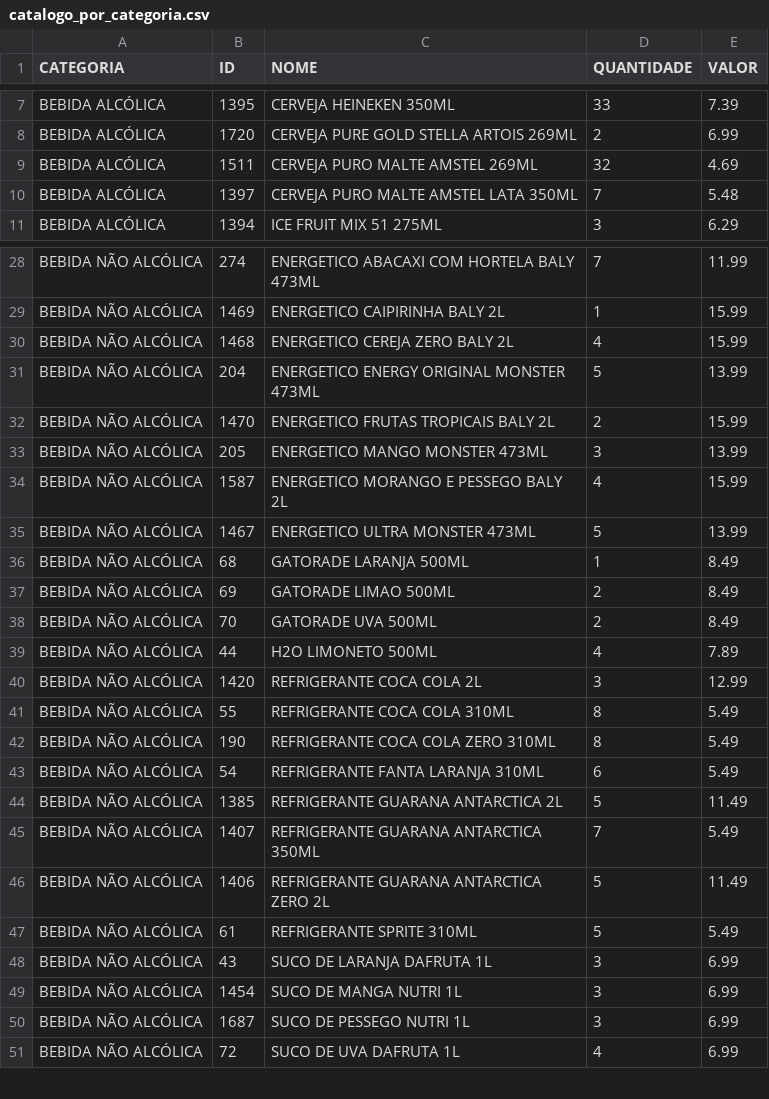
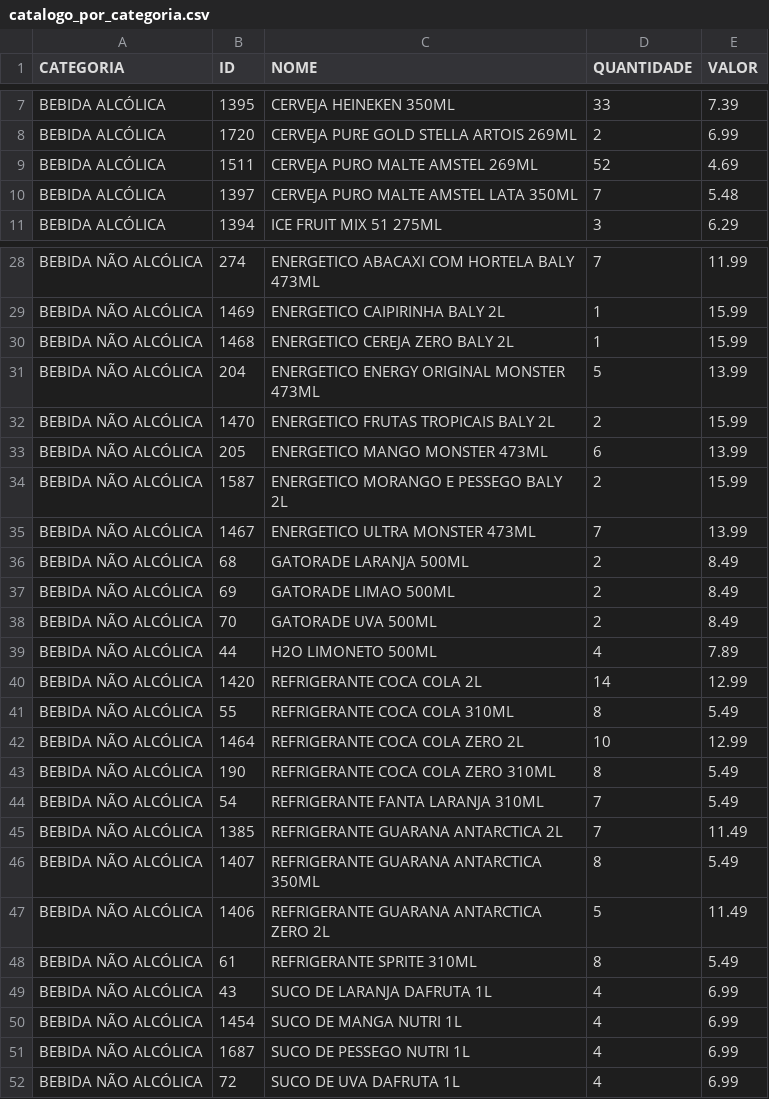
Before and after one commit to guicobracraft-prog/PesquisadeMercado, a CSV file: catalogo_por_categoria.csv, drawn as a sheet; only a part is shown, gaps mark what is left out; the diff covers the shown part only.

```diff
--- a/catalogo_por_categoria.csv
+++ b/catalogo_por_categoria.csv
@@ -8,3 +8,3 @@ BEBIDA ALCÓLICA;1395;CERVEJA HEINEKEN 350ML;33;7.39
 BEBIDA ALCÓLICA;1720;CERVEJA PURE GOLD STELLA ARTOIS 269ML;2;6.99
-BEBIDA ALCÓLICA;1511;CERVEJA PURO MALTE AMSTEL 269ML;32;4.69
+BEBIDA ALCÓLICA;1511;CERVEJA PURO MALTE AMSTEL 269ML;52;4.69
 BEBIDA ALCÓLICA;1397;CERVEJA PURO MALTE AMSTEL LATA 350ML;7;5.48
@@ -29,9 +29,9 @@ BEBIDA NÃO ALCÓLICA;274;ENERGETICO ABACAXI COM HORTELA BALY 473ML;7;11.99
 BEBIDA NÃO ALCÓLICA;1469;ENERGETICO CAIPIRINHA BALY 2L;1;15.99
-BEBIDA NÃO ALCÓLICA;1468;ENERGETICO CEREJA ZERO BALY 2L;4;15.99
+BEBIDA NÃO ALCÓLICA;1468;ENERGETICO CEREJA ZERO BALY 2L;1;15.99
 BEBIDA NÃO ALCÓLICA;204;ENERGETICO ENERGY ORIGINAL MONSTER 473ML;5;13.99
 BEBIDA NÃO ALCÓLICA;1470;ENERGETICO FRUTAS TROPICAIS BALY 2L;2;15.99
-BEBIDA NÃO ALCÓLICA;205;ENERGETICO MANGO MONSTER 473ML;3;13.99
-BEBIDA NÃO ALCÓLICA;1587;ENERGETICO MORANGO E PESSEGO BALY 2L;4;15.99
-BEBIDA NÃO ALCÓLICA;1467;ENERGETICO ULTRA MONSTER 473ML;5;13.99
-BEBIDA NÃO ALCÓLICA;68;GATORADE LARANJA 500ML;1;8.49
+BEBIDA NÃO ALCÓLICA;205;ENERGETICO MANGO MONSTER 473ML;6;13.99
+BEBIDA NÃO ALCÓLICA;1587;ENERGETICO MORANGO E PESSEGO BALY 2L;2;15.99
+BEBIDA NÃO ALCÓLICA;1467;ENERGETICO ULTRA MONSTER 473ML;7;13.99
+BEBIDA NÃO ALCÓLICA;68;GATORADE LARANJA 500ML;2;8.49
 BEBIDA NÃO ALCÓLICA;69;GATORADE LIMAO 500ML;2;8.49
@@ -39,13 +39,14 @@ BEBIDA NÃO ALCÓLICA;70;GATORADE UVA 500ML;2;8.49
 BEBIDA NÃO ALCÓLICA;44;H2O LIMONETO 500ML;4;7.89
-BEBIDA NÃO ALCÓLICA;1420;REFRIGERANTE COCA COLA 2L;3;12.99
+BEBIDA NÃO ALCÓLICA;1420;REFRIGERANTE COCA COLA 2L;14;12.99
 BEBIDA NÃO ALCÓLICA;55;REFRIGERANTE COCA COLA 310ML;8;5.49
+BEBIDA NÃO ALCÓLICA;1464;REFRIGERANTE COCA COLA ZERO  2L;10;12.99
 BEBIDA NÃO ALCÓLICA;190;REFRIGERANTE COCA COLA ZERO 310ML;8;5.49
-BEBIDA NÃO ALCÓLICA;54;REFRIGERANTE FANTA LARANJA 310ML;6;5.49
-BEBIDA NÃO ALCÓLICA;1385;REFRIGERANTE GUARANA ANTARCTICA 2L;5;11.49
-BEBIDA NÃO ALCÓLICA;1407;REFRIGERANTE GUARANA ANTARCTICA 350ML;7;5.49
+BEBIDA NÃO ALCÓLICA;54;REFRIGERANTE FANTA LARANJA 310ML;7;5.49
+BEBIDA NÃO ALCÓLICA;1385;REFRIGERANTE GUARANA ANTARCTICA 2L;7;11.49
+BEBIDA NÃO ALCÓLICA;1407;REFRIGERANTE GUARANA ANTARCTICA 350ML;8;5.49
 BEBIDA NÃO ALCÓLICA;1406;REFRIGERANTE GUARANA ANTARCTICA ZERO 2L;5;11.49
-BEBIDA NÃO ALCÓLICA;61;REFRIGERANTE SPRITE 310ML;5;5.49
-BEBIDA NÃO ALCÓLICA;43;SUCO DE LARANJA DAFRUTA 1L;3;6.99
-BEBIDA NÃO ALCÓLICA;1454;SUCO DE MANGA NUTRI 1L;3;6.99
-BEBIDA NÃO ALCÓLICA;1687;SUCO DE PESSEGO NUTRI 1L;3;6.99
+BEBIDA NÃO ALCÓLICA;61;REFRIGERANTE SPRITE 310ML;8;5.49
+BEBIDA NÃO ALCÓLICA;43;SUCO DE LARANJA DAFRUTA 1L;4;6.99
+BEBIDA NÃO ALCÓLICA;1454;SUCO DE MANGA NUTRI 1L;4;6.99
+BEBIDA NÃO ALCÓLICA;1687;SUCO DE PESSEGO NUTRI 1L;4;6.99
 BEBIDA NÃO ALCÓLICA;72;SUCO DE UVA DAFRUTA 1L;4;6.99
```
Also changed, not shown: 2 added rows and 26 edited cells elsewhere in this file, catalogo_geral.csv, movimentacoes.csv, 3 other files.
